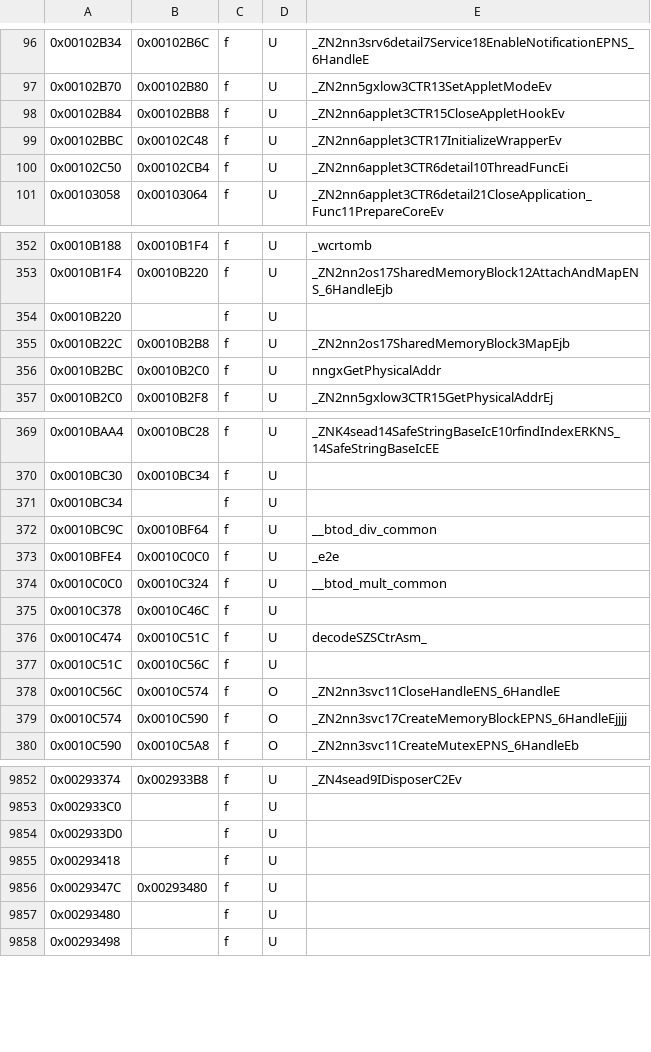
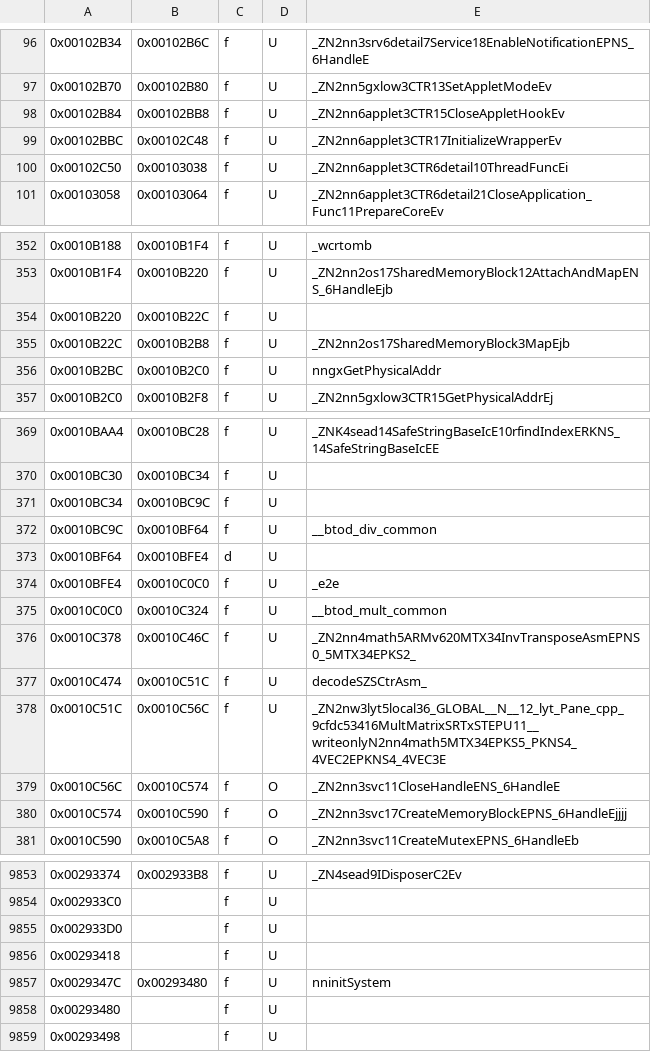
Before and after one commit to RE-Pepper/RE-Pepper, a CSV file: data/ver/eu/map.csv, drawn as a sheet; only a part is shown, gaps mark what is left out.

```diff
--- a/data/ver/eu/map.csv
+++ b/data/ver/eu/map.csv
@@ -99,3 +99,3 @@
 0x00102BBC,0x00102C48,f,U,_ZN2nn6applet3CTR17InitializeWrapperEv
-0x00102C50,0x00102CB4,f,U,_ZN2nn6applet3CTR6detail10ThreadFuncEi
+0x00102C50,0x00103038,f,U,_ZN2nn6applet3CTR6detail10ThreadFuncEi
 0x00103058,0x00103064,f,U,_ZN2nn6applet3CTR6detail21CloseApplication_Func11PrepareCoreEv
@@ -353,3 +353,3 @@
 0x0010B1F4,0x0010B220,f,U,_ZN2nn2os17SharedMemoryBlock12AttachAndMapENS_6HandleEjb
-0x0010B220,,f,U,
+0x0010B220,0x0010B22C,f,U,
 0x0010B22C,0x0010B2B8,f,U,_ZN2nn2os17SharedMemoryBlock3MapEjb
@@ -370,9 +370,10 @@
 0x0010BC30,0x0010BC34,f,U,
-0x0010BC34,,f,U,
+0x0010BC34,0x0010BC9C,f,U,
 0x0010BC9C,0x0010BF64,f,U,__btod_div_common
+0x0010BF64,0x0010BFE4,d,U,
 0x0010BFE4,0x0010C0C0,f,U,_e2e
 0x0010C0C0,0x0010C324,f,U,__btod_mult_common
-0x0010C378,0x0010C46C,f,U,
+0x0010C378,0x0010C46C,f,U,_ZN2nn4math5ARMv620MTX34InvTransposeAsmEPNS0_5MTX34EPKS2_
 0x0010C474,0x0010C51C,f,U,decodeSZSCtrAsm_
-0x0010C51C,0x0010C56C,f,U,
+0x0010C51C,0x0010C56C,f,U,_ZN2nw3lyt5local36_GLOBAL__N__12_lyt_Pane_cpp_9cfdc53416MultMatrixSRTxSTEPU11__writeonlyN2nn4math5MTX34EPKS5_PKNS4_4VEC2EPKNS4_4VEC3E
 0x0010C56C,0x0010C574,f,O,_ZN2nn3svc11CloseHandleENS_6HandleE
@@ -9855,3 +9856,3 @@
 0x00293418,,f,U,
-0x0029347C,0x00293480,f,U,
+0x0029347C,0x00293480,f,U,nninitSystem
 0x00293480,,f,U,
```
Also changed, not shown: 3 other files.
